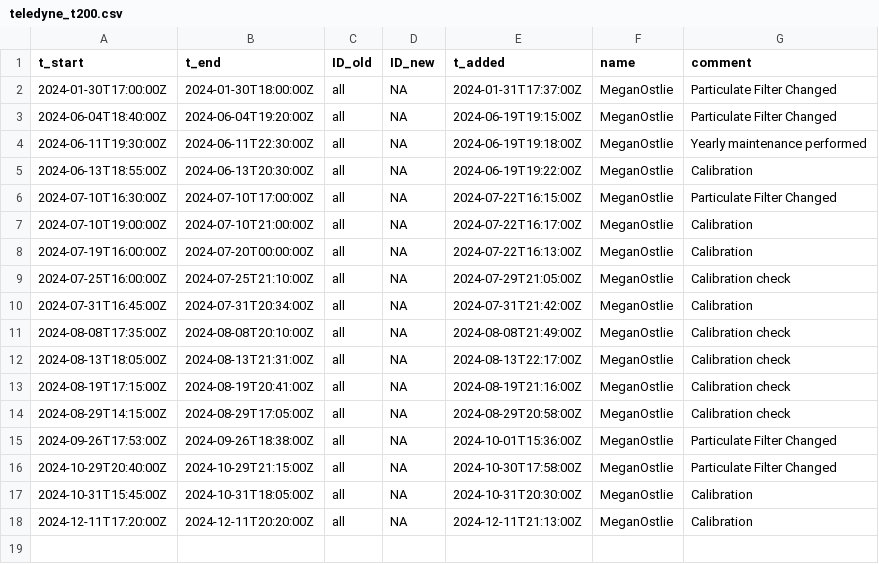
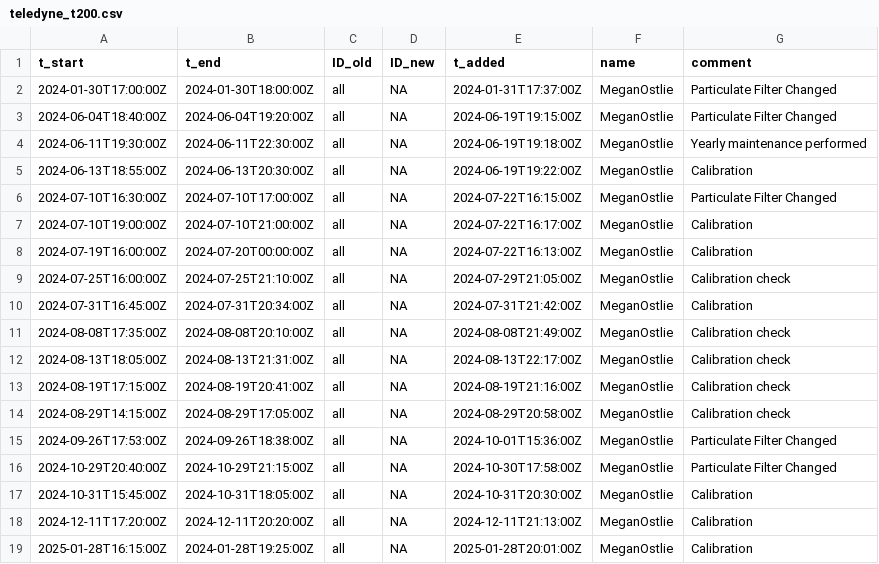
Before and after one commit to uataq/data-pipeline, a CSV file: bad/wbb/teledyne_t200.csv, drawn as a sheet; the diff names each change by its address in the sheet, - before the commit and + after, or states it on an @@ line.

Commit message:
Update teledyne_t200.csv

```diff
--- a/bad/wbb/teledyne_t200.csv
+++ b/bad/wbb/teledyne_t200.csv
+row 19: 2025-01-28T16:15:00Z | 2024-01-28T19:25:00Z | all | NA | 2025-01-28T20:01:00Z | MeganOstlie | Calibration
```
